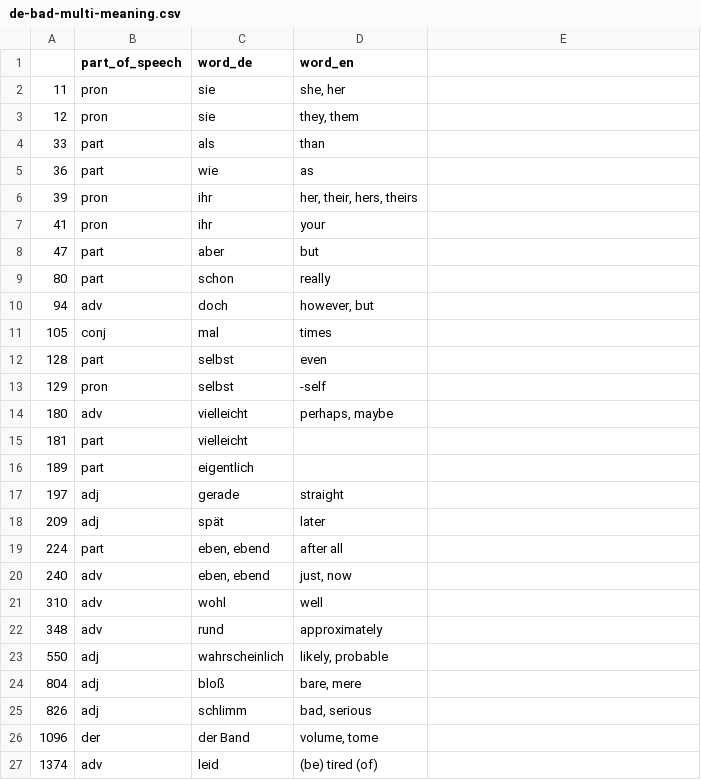
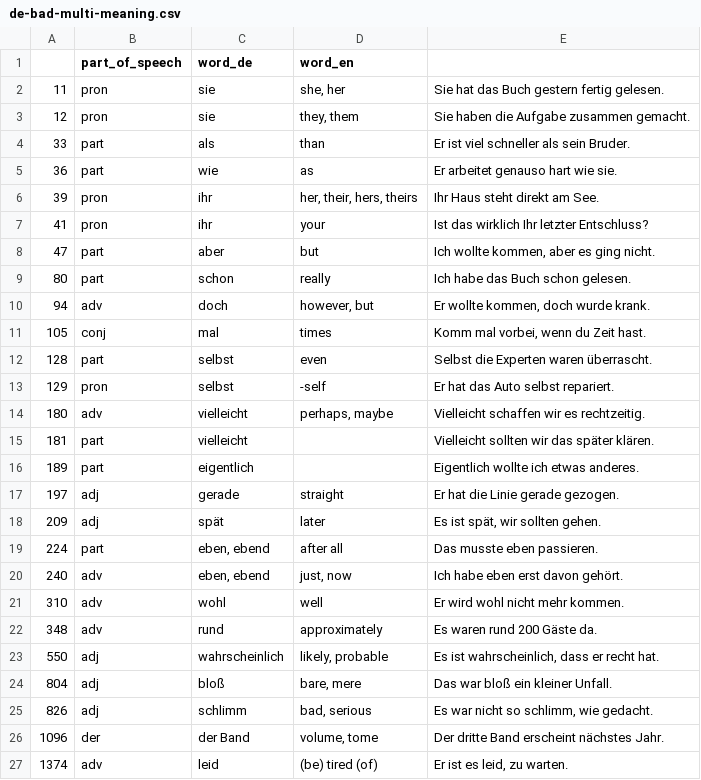
Before and after one commit to deemp/anki-decks, a CSV file: sentences/frequency/de/data/processed/de-bad-multi-meaning.csv, drawn as a sheet.

Commit message:
feat(sentences): add sentences

```diff
--- a/sentences/frequency/de/data/processed/de-bad-multi-meaning.csv
+++ b/sentences/frequency/de/data/processed/de-bad-multi-meaning.csv
@@ -1,27 +1,27 @@
 |part_of_speech|word_de|word_en
-11|pron|sie|she, her
-12|pron|sie|they, them
-33|part|als|than
-36|part|wie|as
-39|pron|ihr|her, their, hers, theirs
-41|pron|ihr|your
-47|part|aber|but
-80|part|schon|really
-94|adv|doch|however, but
-105|conj|mal|times
-128|part|selbst|even
-129|pron|selbst|-self
-180|adv|vielleicht|perhaps, maybe
-181|part|vielleicht|
-189|part|eigentlich|
-197|adj|gerade|straight
-209|adj|spät|later
-224|part|eben, ebend|after all
-240|adv|eben, ebend|just, now
-310|adv|wohl|well
-348|adv|rund|approximately
-550|adj|wahrscheinlich|likely, probable
-804|adj|bloß|bare, mere
-826|adj|schlimm|bad, serious
-1096|der|der Band|volume, tome
-1374|adv|leid|(be) tired (of)
+11|pron|sie|she, her|Sie hat das Buch gestern fertig gelesen.
+12|pron|sie|they, them|Sie haben die Aufgabe zusammen gemacht.
+33|part|als|than|Er ist viel schneller als sein Bruder.
+36|part|wie|as|Er arbeitet genauso hart wie sie.
+39|pron|ihr|her, their, hers, theirs|Ihr Haus steht direkt am See.
+41|pron|ihr|your|Ist das wirklich Ihr letzter Entschluss?
+47|part|aber|but|Ich wollte kommen, aber es ging nicht.
+80|part|schon|really|Ich habe das Buch schon gelesen.
+94|adv|doch|however, but|Er wollte kommen, doch wurde krank.
+105|conj|mal|times|Komm mal vorbei, wenn du Zeit hast.
+128|part|selbst|even|Selbst die Experten waren überrascht.
+129|pron|selbst|-self|Er hat das Auto selbst repariert.
+180|adv|vielleicht|perhaps, maybe|Vielleicht schaffen wir es rechtzeitig.
+181|part|vielleicht||Vielleicht sollten wir das später klären.
+189|part|eigentlich||Eigentlich wollte ich etwas anderes.
+197|adj|gerade|straight|Er hat die Linie gerade gezogen.
+209|adj|spät|later|Es ist spät, wir sollten gehen.
+224|part|eben, ebend|after all|Das musste eben passieren.
+240|adv|eben, ebend|just, now|Ich habe eben erst davon gehört.
+310|adv|wohl|well|Er wird wohl nicht mehr kommen.
+348|adv|rund|approximately|Es waren rund 200 Gäste da.
+550|adj|wahrscheinlich|likely, probable|Es ist wahrscheinlich, dass er recht hat.
+804|adj|bloß|bare, mere|Das war bloß ein kleiner Unfall.
+826|adj|schlimm|bad, serious|Es war nicht so schlimm, wie gedacht.
+1096|der|der Band|volume, tome|Der dritte Band erscheint nächstes Jahr.
+1374|adv|leid|(be) tired (of)|Er ist es leid, zu warten.
```
